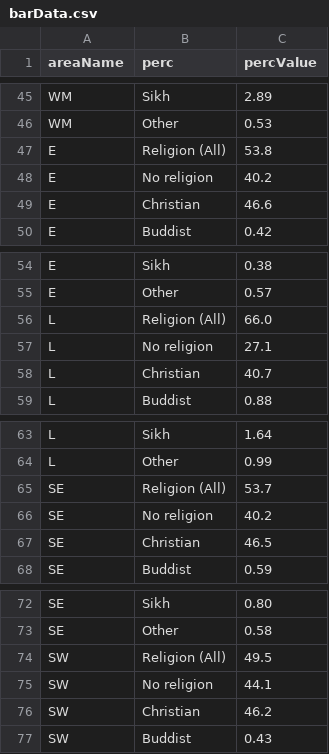
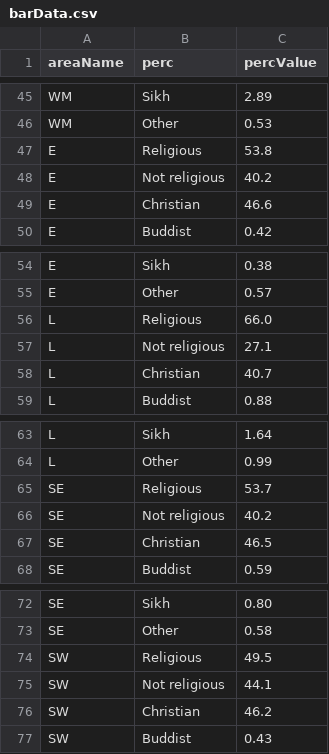
Before and after one commit to safaabdul/data, a CSV file: barData.csv, drawn as a sheet; only a part is shown, gaps mark what is left out; the diff covers the shown part only.

```diff
--- a/barData.csv
+++ b/barData.csv
@@ -46,4 +46,4 @@ WM,Sikh,2.89
 WM,Other,0.53
-E,Religion (All),53.8
-E,No religion,40.2
+E,Religious,53.8
+E,Not religious,40.2
 E,Christian,46.6
@@ -55,4 +55,4 @@ E,Sikh,0.38
 E,Other,0.57
-L,Religion (All),66.0
-L,No religion,27.1
+L,Religious,66.0
+L,Not religious,27.1
 L,Christian,40.7
@@ -64,4 +64,4 @@ L,Sikh,1.64
 L,Other,0.99
-SE,Religion (All),53.7
-SE,No religion,40.2
+SE,Religious,53.7
+SE,Not religious,40.2
 SE,Christian,46.5
@@ -73,4 +73,4 @@ SE,Sikh,0.80
 SE,Other,0.58
-SW,Religion (All),49.5
-SW,No religion,44.1
+SW,Religious,49.5
+SW,Not religious,44.1
 SW,Christian,46.2
```
Also changed, not shown: 10 edited cells elsewhere in this file.
